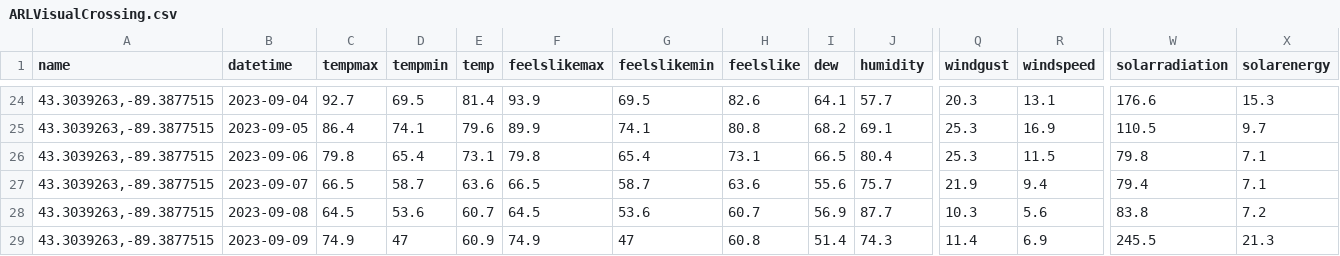
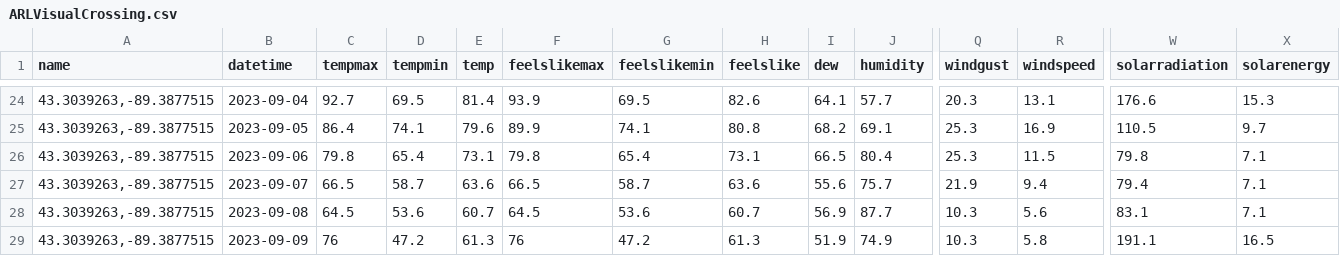
Before and after one commit to acperkins3/GDD-Plots-2023, a CSV file: ARLVisualCrossing.csv, drawn as a sheet; only a part is shown, gaps mark what is left out; the diff covers the shown part only; the diff names each change by its address in the sheet, - before the commit and + after, or states it on an @@ line.

```diff
--- a/ARLVisualCrossing.csv
+++ b/ARLVisualCrossing.csv
-W28 (solarradiation): 83.8
+W28 (solarradiation): 83.1
-X28 (solarenergy): 7.2
+X28 (solarenergy): 7.1
-C29 (tempmax): 74.9
+C29 (tempmax): 76
-D29 (tempmin): 47
+D29 (tempmin): 47.2
-E29 (temp): 60.9
+E29 (temp): 61.3
-F29 (feelslikemax): 74.9
+F29 (feelslikemax): 76
-G29 (feelslikemin): 47
+G29 (feelslikemin): 47.2
-H29 (feelslike): 60.8
+H29 (feelslike): 61.3
-I29 (dew): 51.4
+I29 (dew): 51.9
-J29 (humidity): 74.3
+J29 (humidity): 74.9
-Q29 (windgust): 11.4
+Q29 (windgust): 10.3
-R29 (windspeed): 6.9
+R29 (windspeed): 5.8
-W29 (solarradiation): 245.5
+W29 (solarradiation): 191.1
-X29 (solarenergy): 21.3
+X29 (solarenergy): 16.5
```
Also changed, not shown: 5 edited cells elsewhere in this file, CHMW3.csv, Hancock.csv, 3 other files.
